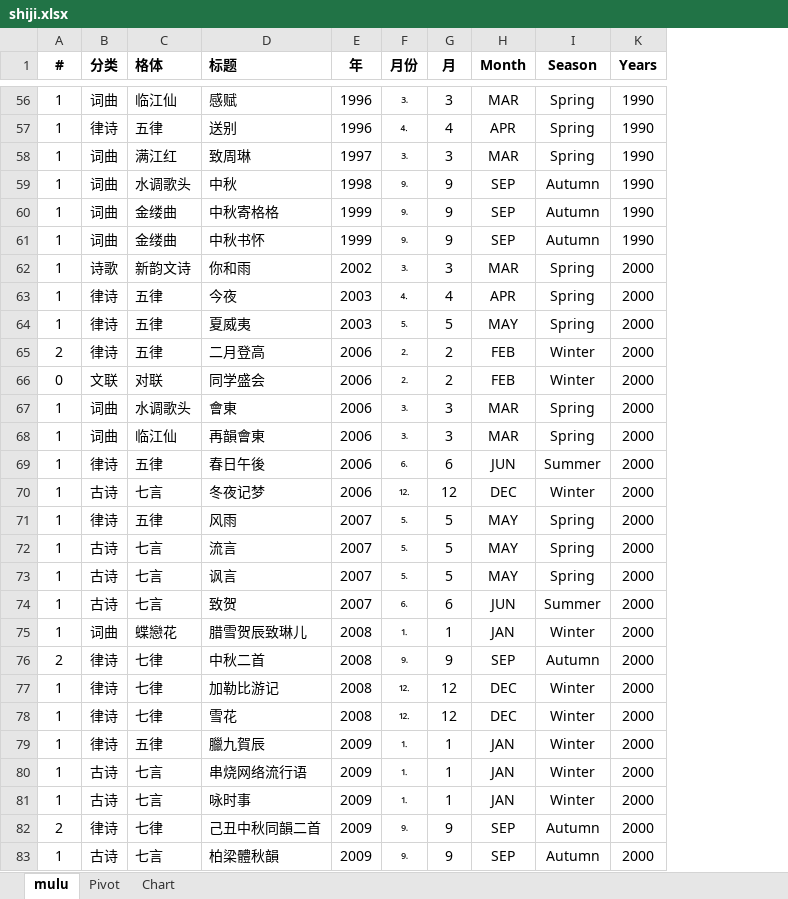
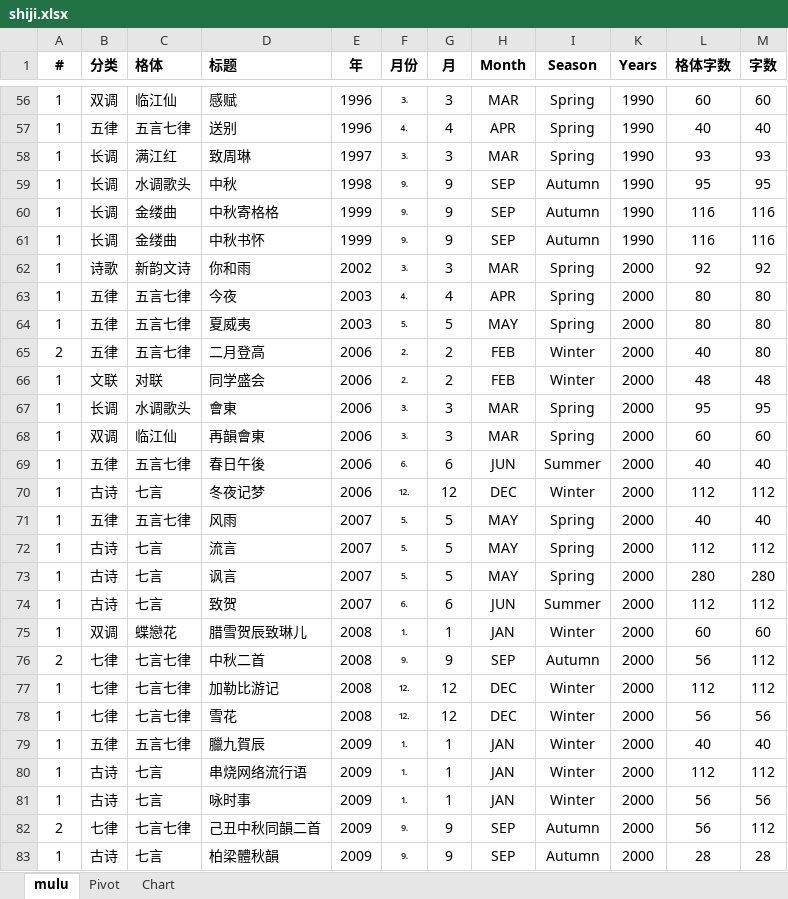
Before and after one commit to dockerian/poetry, an Excel workbook: blog/data/shiji.xlsx, sheet mulu, drawn as a sheet; only a part is shown, gaps mark what is left out; values as stored, in another font and other column widths than the file's, no borders; table styles not drawn; the diff covers the shown part only; the diff names each change by its address in the sheet, - before the commit and + after, or states it on an @@ line.

```diff
--- a/blog/data/shiji.xlsx (sheet mulu)
+++ b/blog/data/shiji.xlsx (sheet mulu)
+column L (格体字数), rows 56-83: 60 | 40 | 93 | 95 | 116 | 116 | 92 | 80 | 80 | 40 | 48 | 95 | 60 | 40 | 112 | 40 | 112 | 280 | 112 | 60 | 56 | 112 | 56 | 40 | 112 | 56 | 56 | 28
+column M (字数), rows 56-83: 60 | 40 | 93 | 95 | 116 | 116 | 92 | 80 | 80 | 80 | 48 | 95 | 60 | 40 | 112 | 40 | 112 | 280 | 112 | 60 | 112 | 112 | 56 | 40 | 112 | 56 | 112 | 28
-B56 (分类): 词曲
+B56 (分类): 双调
-B57 (分类): 律诗
+B57 (分类): 五律
-C57 (格体): 五律
+C57 (格体): 五言七律
-B58:B61 (分类): 词曲
+B58:B61 (分类): 长调
-B63:B65 (分类): 律诗
+B63:B65 (分类): 五律
-C63:C65 (格体): 五律
+C63:C65 (格体): 五言七律
-A66 (#): 0
+A66 (#): 1
-B67 (分类): 词曲
+B67 (分类): 长调
-B68 (分类): 词曲
+B68 (分类): 双调
-B69 (分类): 律诗
+B69 (分类): 五律
-C69 (格体): 五律
+C69 (格体): 五言七律
-B71 (分类): 律诗
+B71 (分类): 五律
-C71 (格体): 五律
+C71 (格体): 五言七律
-B75 (分类): 词曲
+B75 (分类): 双调
-B76:B78 (分类): 律诗
+B76:B78 (分类): 七律
-C76:C78 (格体): 七律
+C76:C78 (格体): 七言七律
-B79 (分类): 律诗
+B79 (分类): 五律
-C79 (格体): 五律
+C79 (格体): 五言七律
-B82 (分类): 律诗
+B82 (分类): 七律
-C82 (格体): 七律
+C82 (格体): 七言七律
```
Also changed, not shown: 1 added row and 243 edited cells elsewhere in this sheet, sheet Pivot, formulas that keep their value, charts or pictures, 30 other files.
